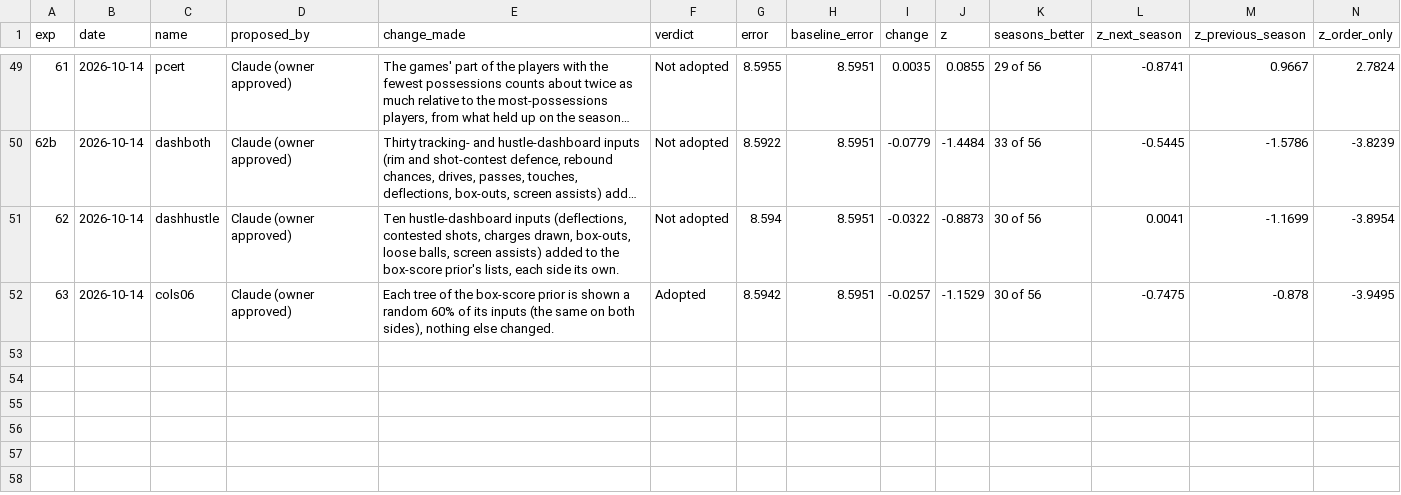
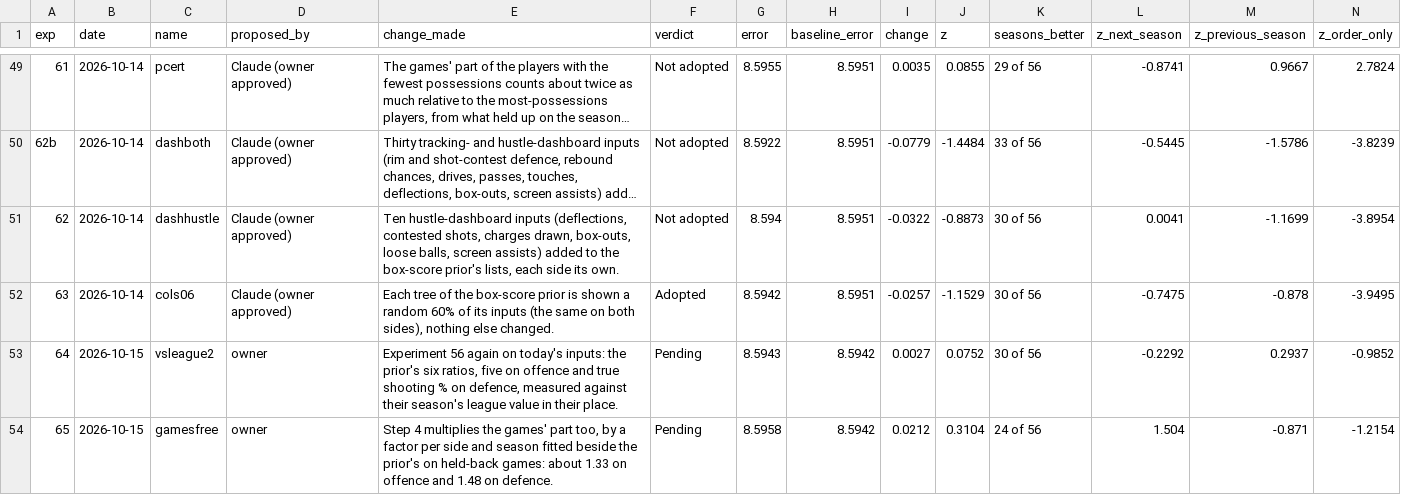
Before and after one commit to bbstats/openrapm, a CSV file: experiments/runs.csv, drawn as a sheet; only a part is shown, gaps mark what is left out; long unchanged cells end in …; rows hold the shown columns only; the diff names each change by its address in the sheet, - before the commit and + after, or states it on an @@ line.

```diff
--- a/experiments/runs.csv
+++ b/experiments/runs.csv
+row 53: 64 | 2026-10-15 | vsleague2 | owner | Experiment 56 again on today's inputs: the prior's six ratios, five on offence and true shooting % on defence, measured against their season's league value in their place. | Pending | 8.5943 | 8.5942 | 0.0027 | 0.0752 | 30 of 56 | -0.2292 | 0.2937 | -0.9852
+row 54: 65 | 2026-10-15 | gamesfree | owner | Step 4 multiplies the games' part too, by a factor per side and season fitted beside the prior's on held-back games: about 1.33 on offence and 1.48 on defence. | Pending | 8.5958 | 8.5942 | 0.0212 | 0.3104 | 24 of 56 | 1.504 | -0.871 | -1.2154
```
Also changed, not shown: 59 other files.
